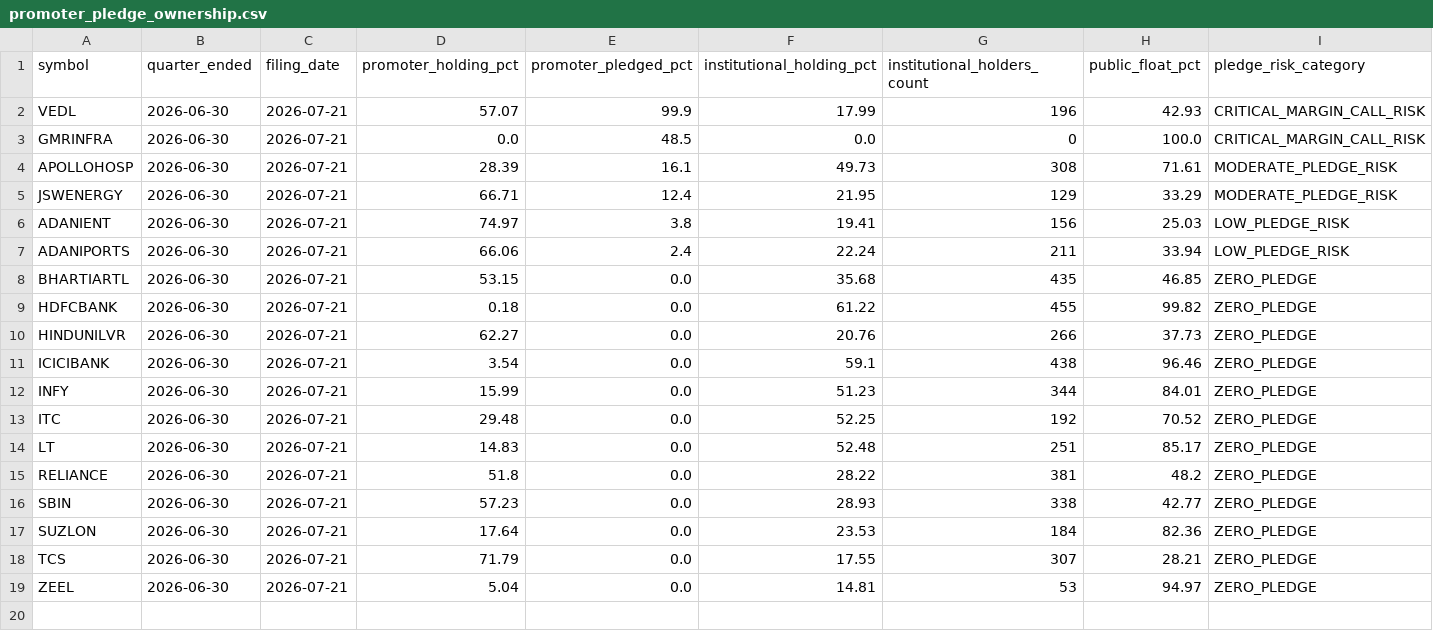
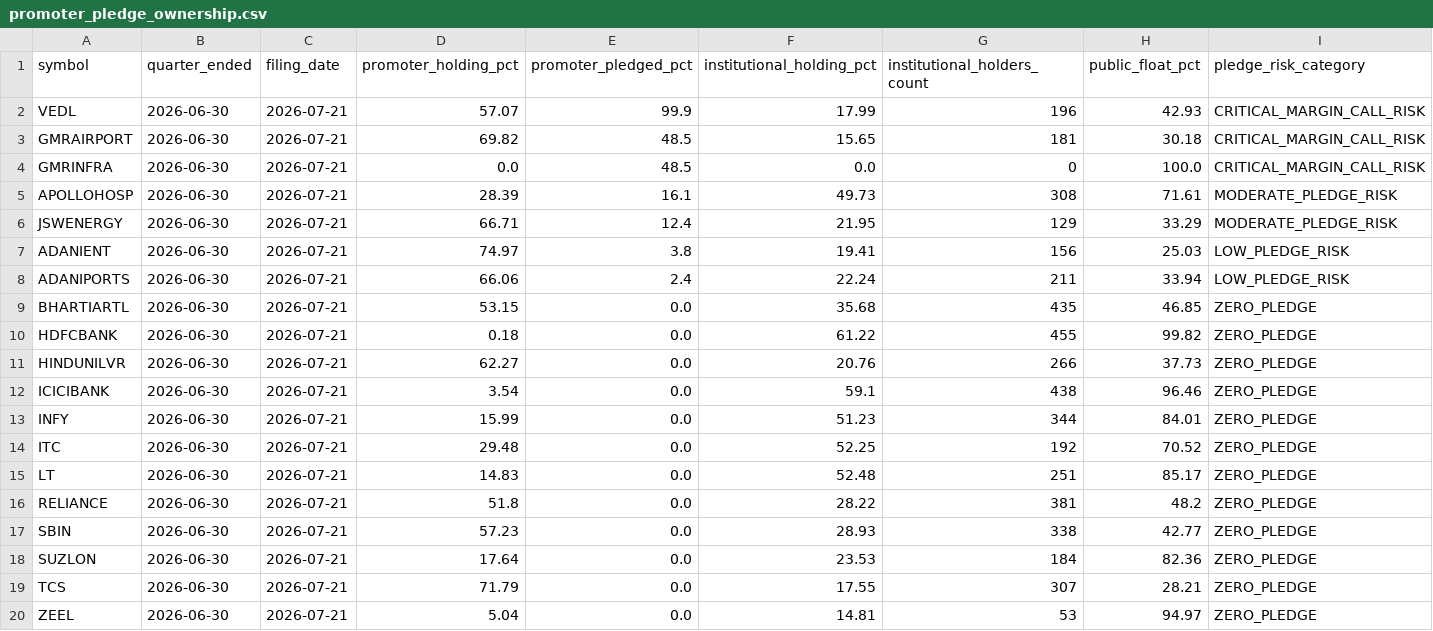
Before and after one commit to prathmeshgupta/nse-promoter-pledge-and-ownership, a CSV file: output/promoter_pledge_ownership.csv, drawn as a sheet; only a part is shown; rows hold the shown columns only; the diff names each change by its address in the sheet, - before the commit and + after, or states it on an @@ line.

```diff
--- a/output/promoter_pledge_ownership.csv
+++ b/output/promoter_pledge_ownership.csv
+row 3: GMRAIRPORT | 2026-06-30 | 2026-07-21 | 69.82 | 48.5 | 15.65 | 181 | 30.18 | CRITICAL_MARGIN_CALL_RISK
```
Also changed, not shown: 1 other file.
